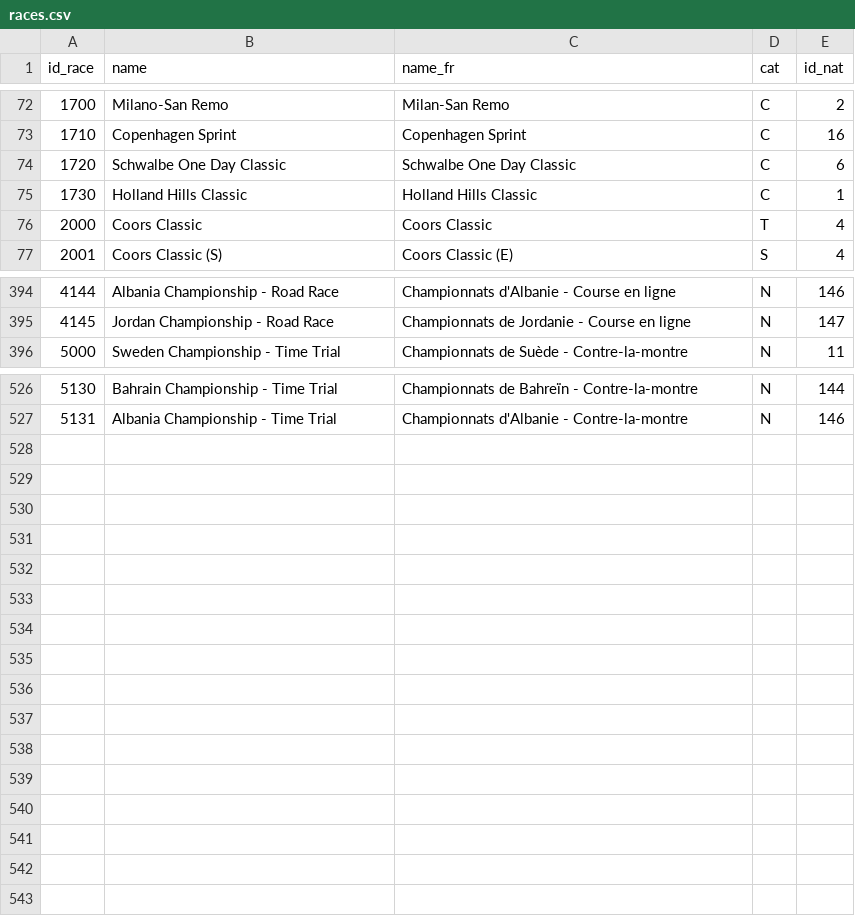
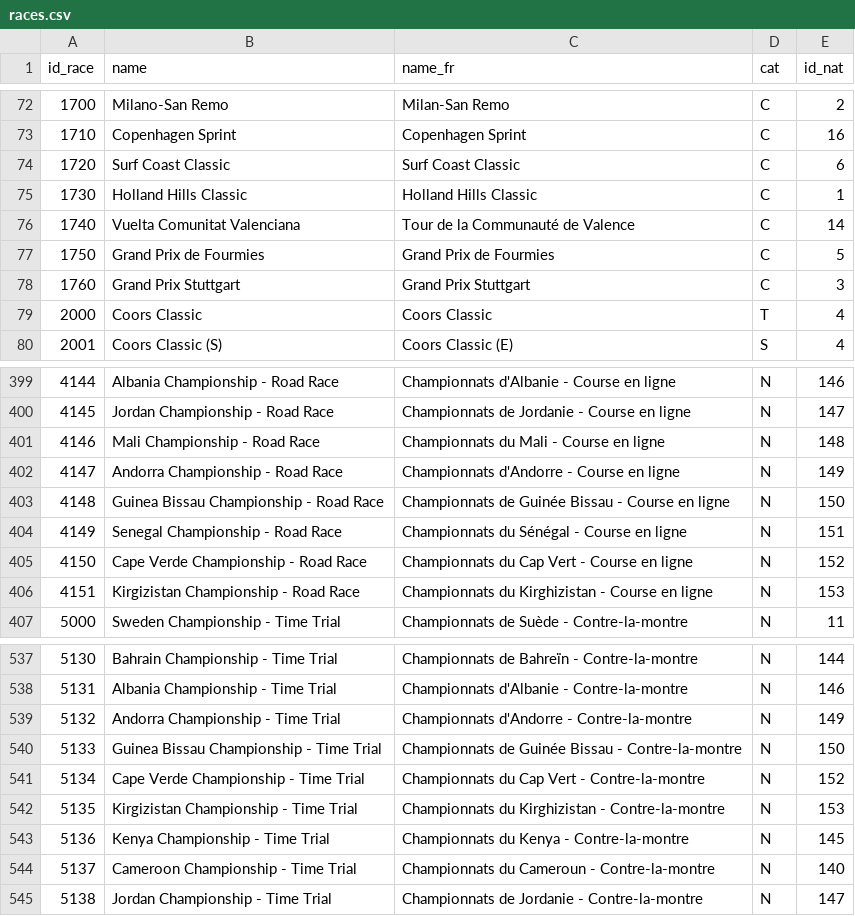
Before and after one commit to julienNiol/cycling-webapp, a CSV file: data/raw/races.csv, drawn as a sheet; only a part is shown, gaps mark what is left out; the diff covers the shown part only.

```diff
--- a/data/raw/races.csv
+++ b/data/raw/races.csv
@@ -73,4 +73,7 @@
 1710;Copenhagen Sprint;Copenhagen Sprint;C;16
-1720;Schwalbe One Day Classic;Schwalbe One Day Classic;C;6
+1720;Surf Coast Classic;Surf Coast Classic;C;6
 1730;Holland Hills Classic;Holland Hills Classic;C;1
+1740;Vuelta Comunitat Valenciana;Tour de la Communauté de Valence;C;14
+1750;Grand Prix de Fourmies;Grand Prix de Fourmies;C;5
+1760;Grand Prix Stuttgart;Grand Prix Stuttgart;C;3
 2000;Coors Classic;Coors Classic;T;4
@@ -395,2 +400,8 @@
 4145;Jordan Championship - Road Race;Championnats de Jordanie - Course en ligne;N;147
+4146;Mali Championship - Road Race;Championnats du Mali - Course en ligne;N;148
+4147;Andorra Championship - Road Race;Championnats d'Andorre - Course en ligne;N;149
+4148;Guinea Bissau Championship - Road Race;Championnats de Guinée Bissau - Course en ligne;N;150
+4149;Senegal Championship - Road Race;Championnats du Sénégal - Course en ligne;N;151
+4150;Cape Verde Championship - Road Race;Championnats du Cap Vert - Course en ligne;N;152
+4151;Kirgizistan Championship - Road Race;Championnats du Kirghizistan - Course en ligne;N;153
 5000;Sweden Championship - Time Trial;Championnats de Suède - Contre-la-montre;N;11
@@ -527 +538,8 @@
 5131;Albania Championship - Time Trial;Championnats d'Albanie - Contre-la-montre;N;146
+5132;Andorra Championship - Time Trial;Championnats d'Andorre - Contre-la-montre;N;149
+5133;Guinea Bissau Championship - Time Trial;Championnats de Guinée Bissau - Contre-la-montre;N;150
+5134;Cape Verde Championship - Time Trial;Championnats du Cap Vert - Contre-la-montre;N;152
+5135;Kirgizistan Championship - Time Trial;Championnats du Kirghizistan - Contre-la-montre;N;153
+5136;Kenya Championship - Time Trial;Championnats du Kenya - Contre-la-montre;N;145
+5137;Cameroon Championship - Time Trial;Championnats du Cameroun - Contre-la-montre;N;140
+5138;Jordan Championship - Time Trial;Championnats de Jordanie - Contre-la-montre;N;147
```
Also changed, not shown: 2 added rows and 2 edited cells elsewhere in this file, data/raw/countries.csv, data/raw/editions.csv, 2 other files.
